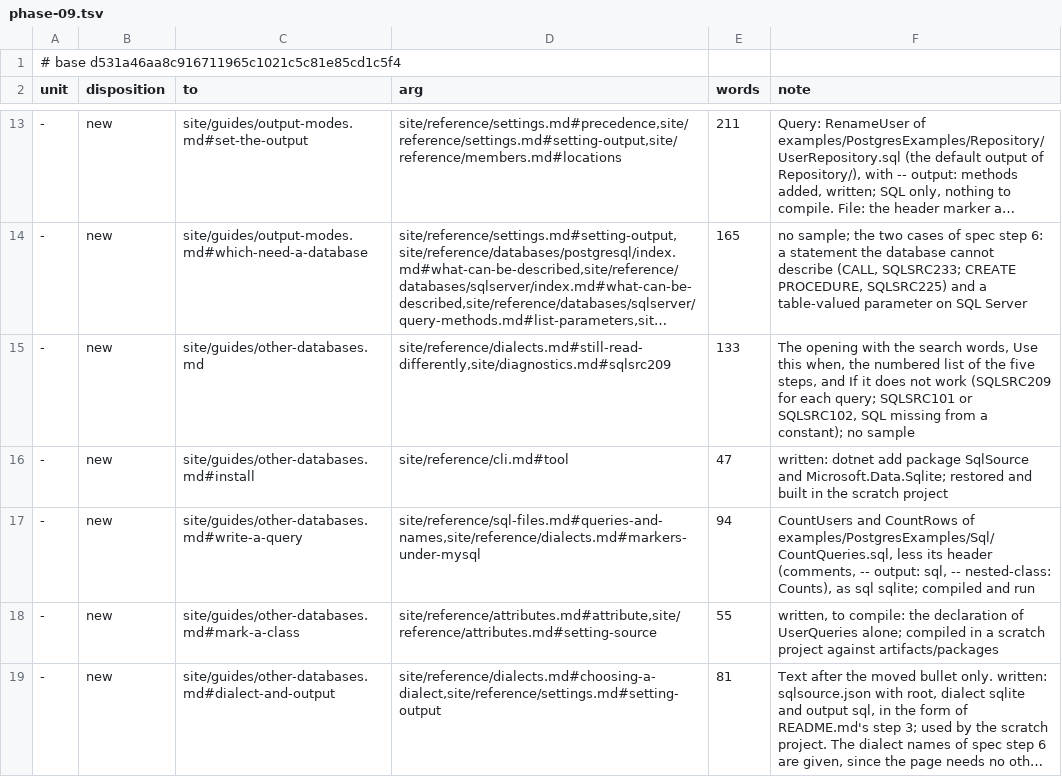
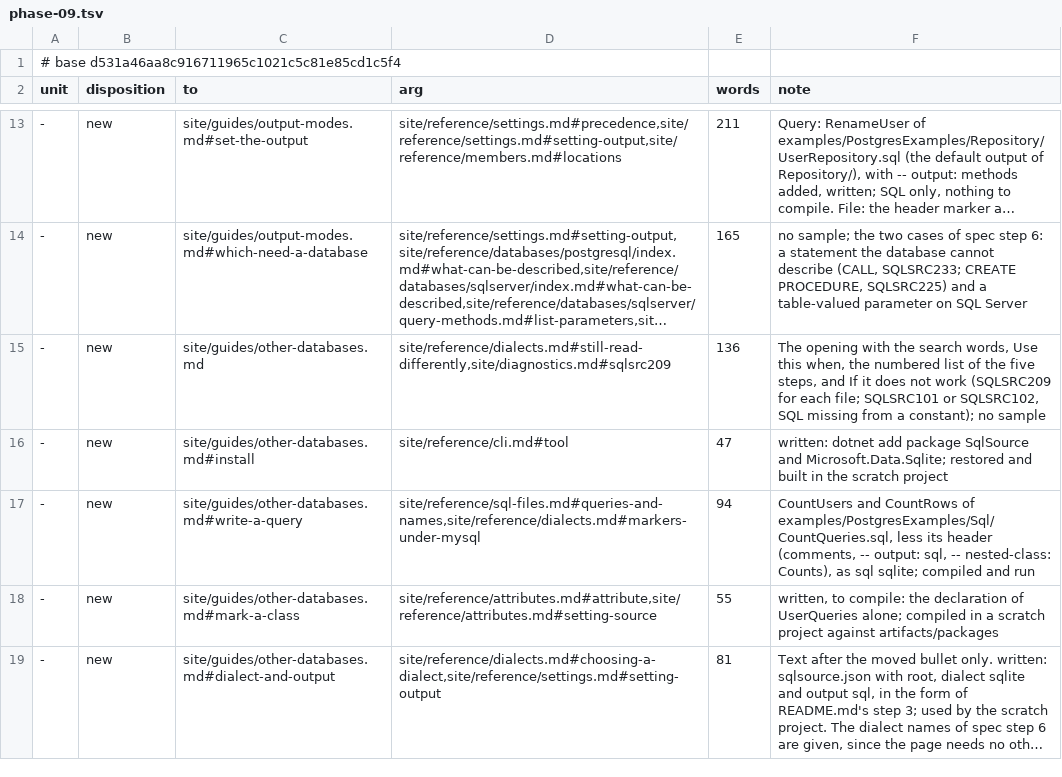
Before and after one commit to mbcrawfo/SqlSource, a TSV file: docs/superpowers/specs/2026-11-12-docs-overhaul/ledger/phase-09.tsv, drawn as a sheet; only a part is shown, gaps mark what is left out; long unchanged cells end in …; the diff names each change by its address in the sheet, - before the commit and + after, or states it on an @@ line.

```diff
--- a/docs/superpowers/specs/2026-11-12-docs-overhaul/ledger/phase-09.tsv
+++ b/docs/superpowers/specs/2026-11-12-docs-overhaul/ledger/phase-09.tsv
-E15 (words): 133
+E15 (words): 136
-F15 (note): …for each query; SQLSRC101 or…
+F15 (note): …for each file; SQLSRC101 or…
```
Also changed, not shown: 1 other file.
